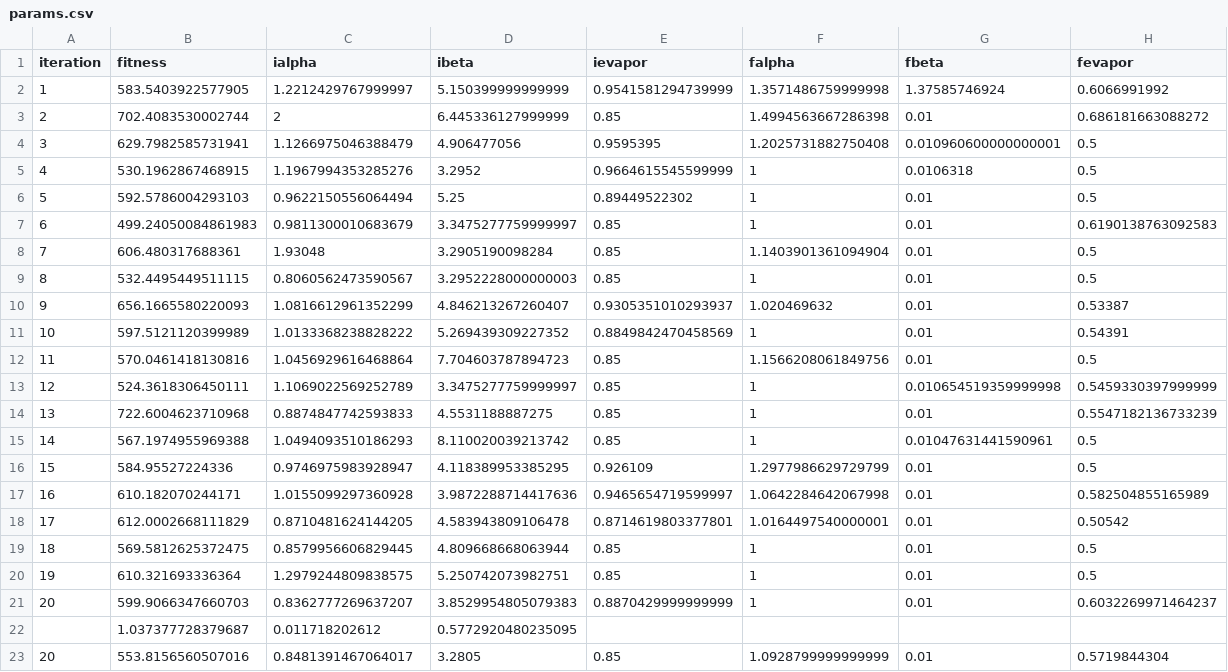
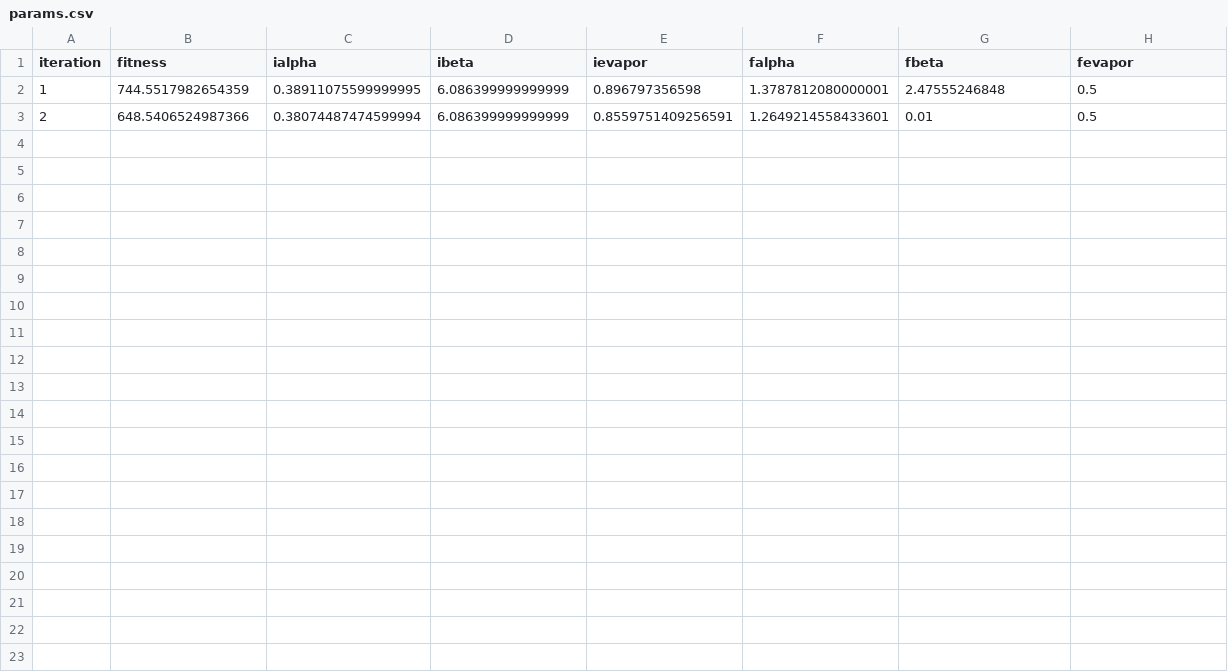
Before and after one commit to kpmrozowski/MSI2-CVRP, a CSV file: params.csv, drawn as a sheet.

```diff
--- a/params.csv
+++ b/params.csv
@@ -1,23 +1,3 @@
 iteration,fitness,ialpha,ibeta,ievapor,falpha,fbeta,fevapor
-1,583.5403922577905,1.2212429767999997,5.150399999999999,0.9541581294739999,1.3571486759999998,1.37585746924,0.6066991992
-2,702.4083530002744,2,6.445336127999999,0.85,1.4994563667286398,0.01,0.686181663088272
-3,629.7982585731941,1.1266975046388479,4.906477056,0.9595395,1.2025731882750408,0.010960600000000001,0.5
-4,530.1962867468915,1.1967994353285276,3.2952,0.9664615545599999,1,0.0106318,0.5
-5,592.5786004293103,0.9622150556064494,5.25,0.89449522302,1,0.01,0.5
-6,499.24050084861983,0.9811300010683679,3.3475277759999997,0.85,1,0.01,0.6190138763092583
-7,606.480317688361,1.93048,3.2905190098284,0.85,1.1403901361094904,0.01,0.5
-8,532.4495449511115,0.8060562473590567,3.2952228000000003,0.85,1,0.01,0.5
-9,656.1665580220093,1.0816612961352299,4.846213267260407,0.9305351010293937,1.020469632,0.01,0.53387
-10,597.5121120399989,1.0133368238828222,5.269439309227352,0.8849842470458569,1,0.01,0.54391
-11,570.0461418130816,1.0456929616468864,7.704603787894723,0.85,1.1566208061849756,0.01,0.5
-12,524.3618306450111,1.1069022569252789,3.3475277759999997,0.85,1,0.010654519359999998,0.5459330397999999
-13,722.6004623710968,0.8874847742593833,4.5531188887275,0.85,1,0.01,0.5547182136733239
-14,567.1974955969388,1.0494093510186293,8.110020039213742,0.85,1,0.01047631441590961,0.5
-15,584.95527224336,0.9746975983928947,4.118389953385295,0.926109,1.2977986629729799,0.01,0.5
-16,610.182070244171,1.0155099297360928,3.9872288714417636,0.9465654719599997,1.0642284642067998,0.01,0.582504855165989
-17,612.0002668111829,0.8710481624144205,4.583943809106478,0.8714619803377801,1.0164497540000001,0.01,0.50542
-18,569.5812625372475,0.8579956606829445,4.809668668063944,0.85,1,0.01,0.5
-19,610.321693336364,1.2979244809838575,5.250742073982751,0.85,1,0.01,0.5
-20,599.9066347660703,0.8362777269637207,3.8529954805079383,0.8870429999999999,1,0.01,0.6032269971464237
-,1.037377728379687,0.011718202612,0.5772920480235095
-20,553.8156560507016,0.8481391467064017,3.2805,0.85,1.0928799999999999,0.01,0.5719844304
+1,744.5517982654359,0.38911075599999995,6.086399999999999,0.896797356598,1.3787812080000001,2.47555246848,0.5
+2,648.5406524987366,0.38074487474599994,6.086399999999999,0.8559751409256591,1.2649214558433601,0.01,0.5
```
Also changed, not shown: 6 other files.
